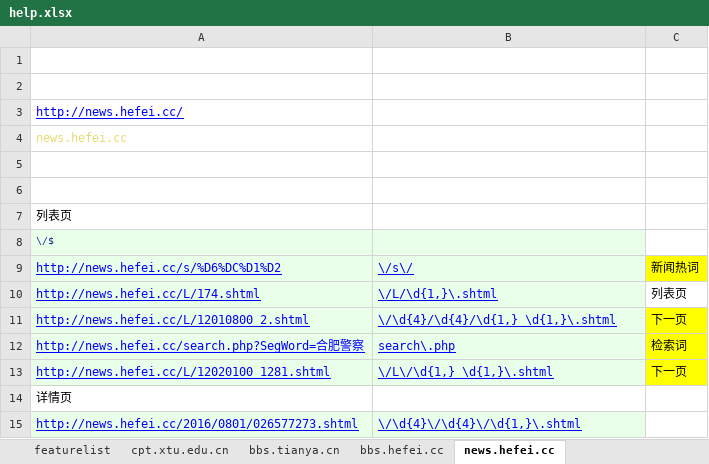
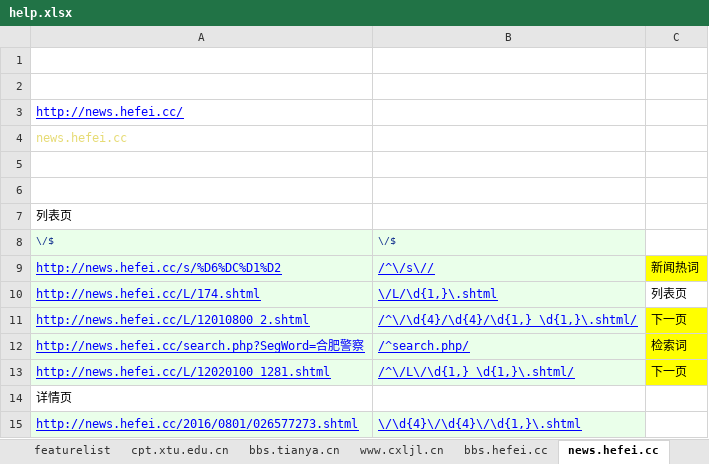
Before and after one commit to blankxyz/pyWorks, an Excel workbook: spiderShow/static/export/help.xlsx, sheet news.hefei.cc, drawn as a sheet; values as stored, in another font and other column widths than the file's, no borders; the diff names each change by its address in the sheet, - before the commit and + after, or states it on an @@ line.

```diff
--- a/spiderShow/static/export/help.xlsx (sheet news.hefei.cc)
+++ b/spiderShow/static/export/help.xlsx (sheet news.hefei.cc)
+sheet tab: www.cxljl.cn
-B8: (empty)
+B8: \/$
-B9: \/s\/
+B9: /^\/s\//
-B11: \/\d{4}/\d{4}/\d{1,}_\d{1,}\.shtml
+B11: /^\/\d{4}/\d{4}/\d{1,}_\d{1,}\.shtml/
-B12: search\.php
+B12: /^search.php/
-B13: \/L\/\d{1,}_\d{1,}\.shtml
+B13: /^\/L\/\d{1,}_\d{1,}\.shtml/
```
Also changed, not shown: sheet www.cankaoxiaoxi.com.
